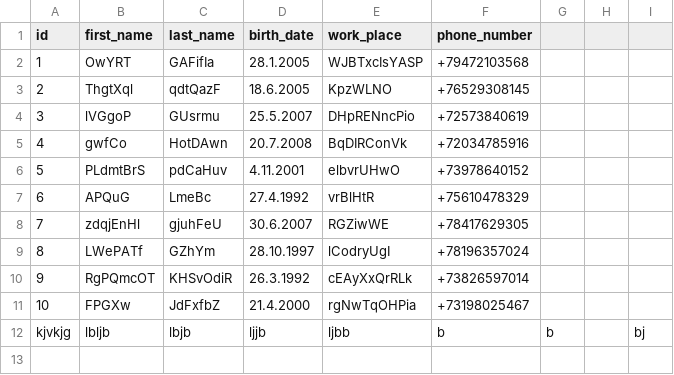
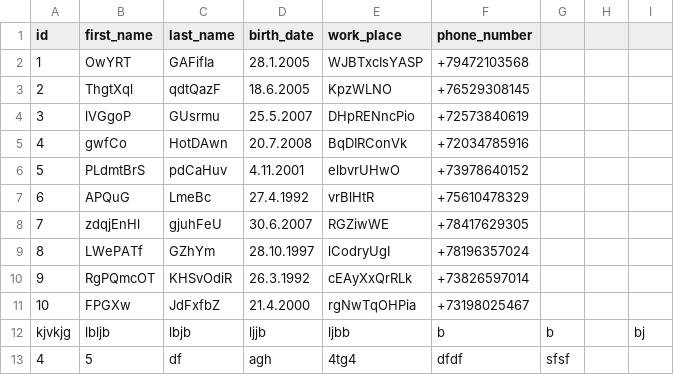
Before and after one commit to proDreams/phone_book2, a CSV file: file.csv, drawn as a sheet.

```diff
--- a/file.csv
+++ b/file.csv
@@ -12 +12,2 @@ id,first_name,last_name,birth_date,work_place,phone_number
 kjvkjg,lbljb,lbjb,ljjb,ljbb,b,b,,bj
+4,5,df,agh,4tg4,dfdf,sfsf
```
Also changed, not shown: 1 other file.
